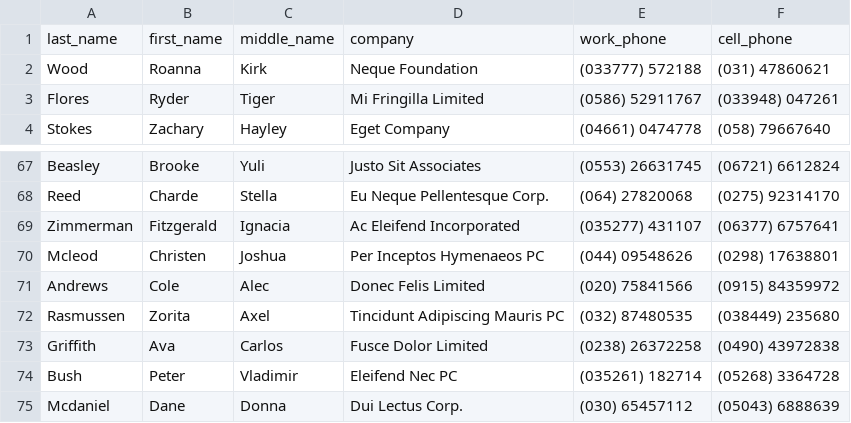
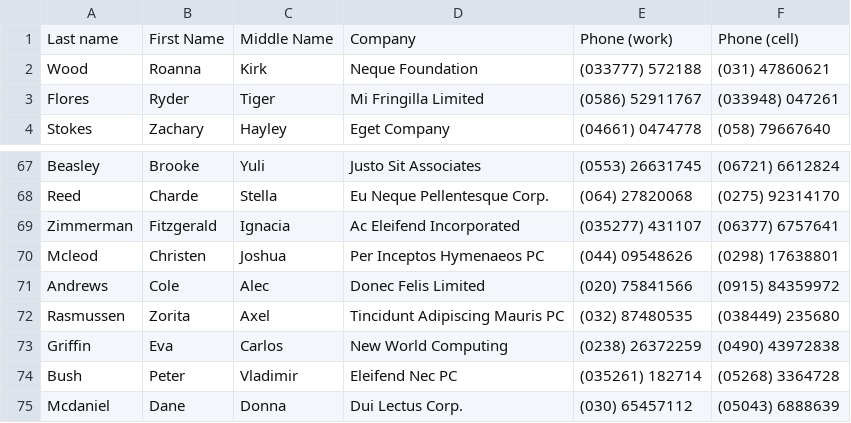
Before and after one commit to kgdpete2022/phonebook, a CSV file: phonebook.csv, drawn as a sheet; only a part is shown, gaps mark what is left out.

```diff
--- a/phonebook.csv
+++ b/phonebook.csv
@@ -1,2 +1,2 @@
-last_name,first_name,middle_name,company,work_phone,cell_phone
+Last name,First Name,Middle Name,Company,Phone (work),Phone (cell)
 Wood,Roanna,Kirk,Neque Foundation,(033777) 572188,(031) 47860621
@@ -72,3 +72,3 @@ Andrews,Cole,Alec,Donec Felis Limited,(020) 75841566,(0915) 84359972
 Rasmussen,Zorita,Axel,Tincidunt Adipiscing Mauris PC,(032) 87480535,(038449) 235680
-Griffith,Ava,Carlos,Fusce Dolor Limited,(0238) 26372258,(0490) 43972838
+Griffin, Eva, Carlos, New World Computing, (0238) 26372259, (0490) 43972838
 Bush,Peter,Vladimir,Eleifend Nec PC,(035261) 182714,(05268) 3364728
```
Also changed, not shown: 5 other files.
